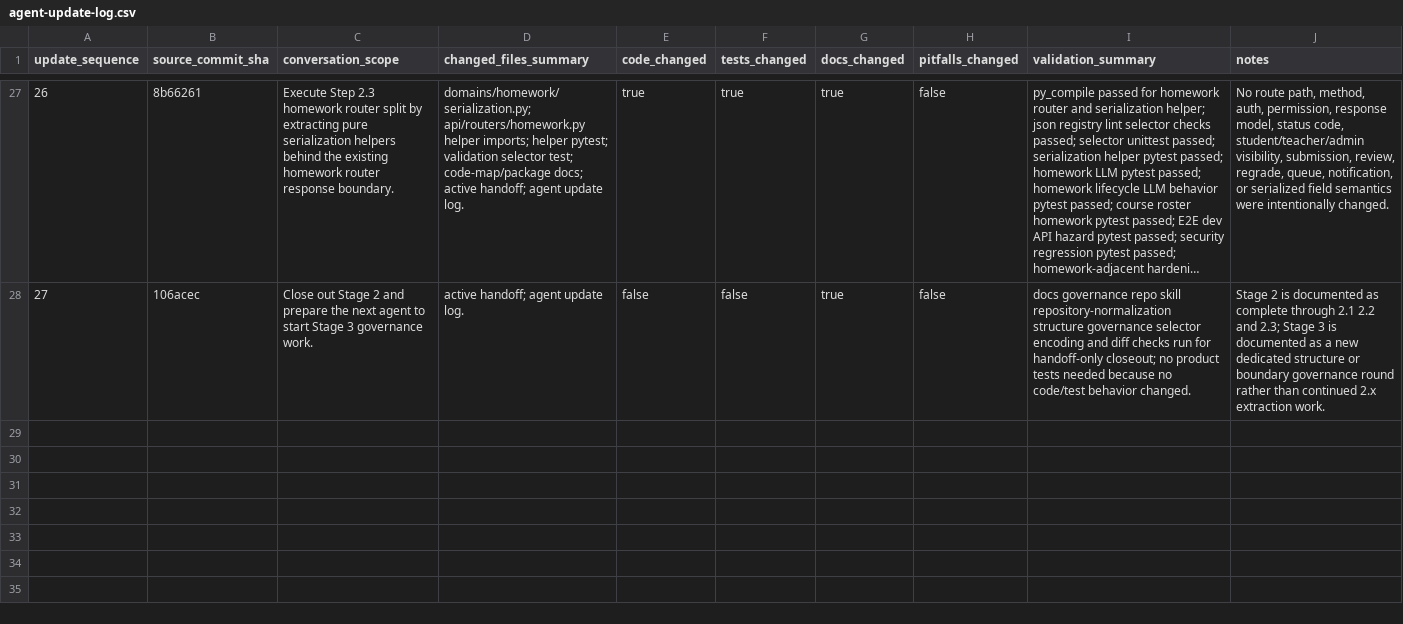
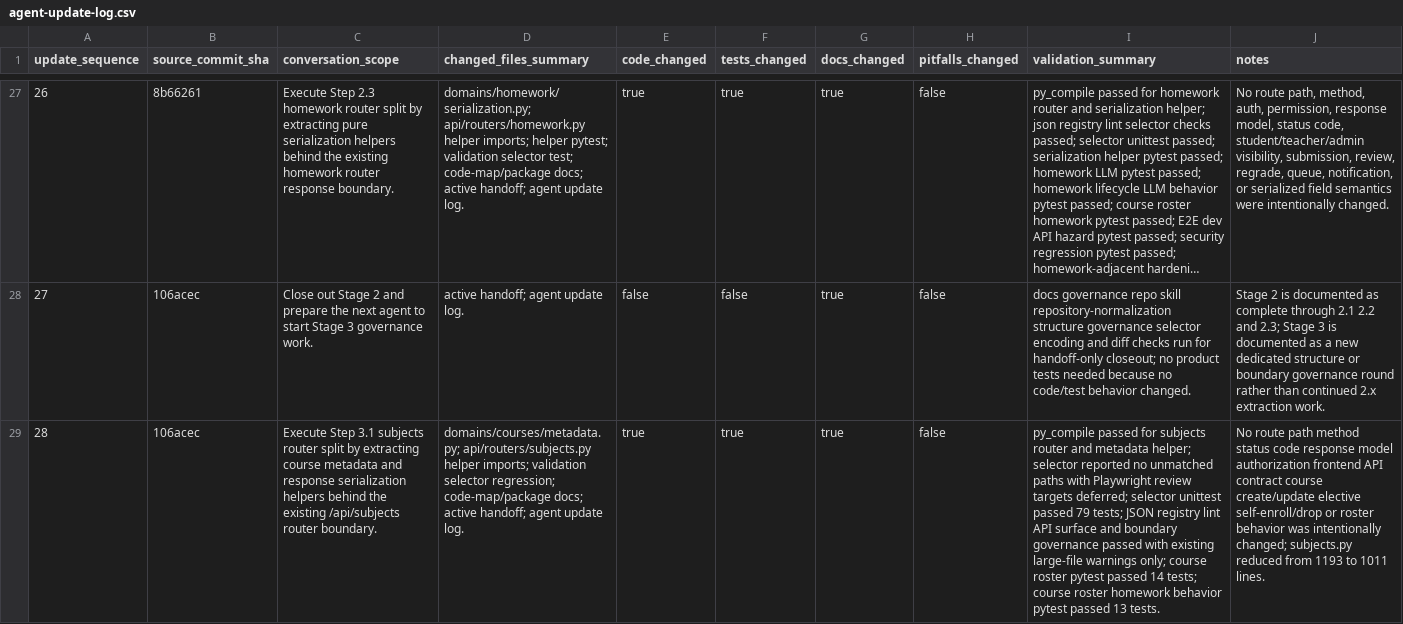
Before and after one commit to YinzhuCheng/wailearning, a CSV file: docs/development/testing/agent-update-log.csv, drawn as a sheet; only a part is shown, gaps mark what is left out; long unchanged cells end in …; the diff names each change by its address in the sheet, - before the commit and + after, or states it on an @@ line.

Commit message:
refactor: extract subjects metadata helpers

```diff
--- a/docs/development/testing/agent-update-log.csv
+++ b/docs/development/testing/agent-update-log.csv
+row 29: 28 | 106acec | Execute Step 3.1 subjects router split by extracting course metadata and response serialization helpers behind the existing /api/subjects router boundary. | domains/courses/metadata.py; api/routers/subjects.py helper imports; validation selector regression; code-map/package docs; active handoff; agent update log. | true | true | true | false | py_compile passed for subjects router and metadata helper; selector reported no unmatched paths with Playwright review targets deferred; selector unittest passed 79 tests; JSON registry lint API surface and boundary governance passed with existing large-file warnings only; course roster pytest passed 14 tests; course roster homework behavior pytest passed 13 tests. | No route path method status code response model authorization frontend API contract course create/update elective self-enroll/drop or roster behavior was intentionally changed; subjects.py reduced from 1193 to 1011 lines.
```
Also changed, not shown: 6 other files.
